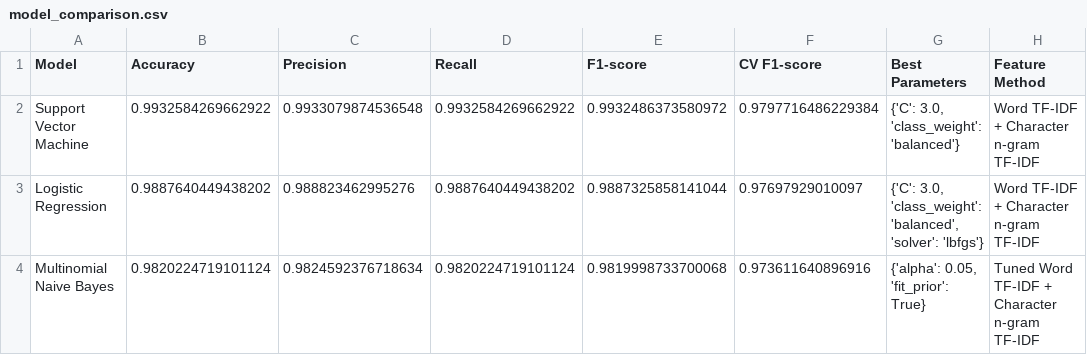
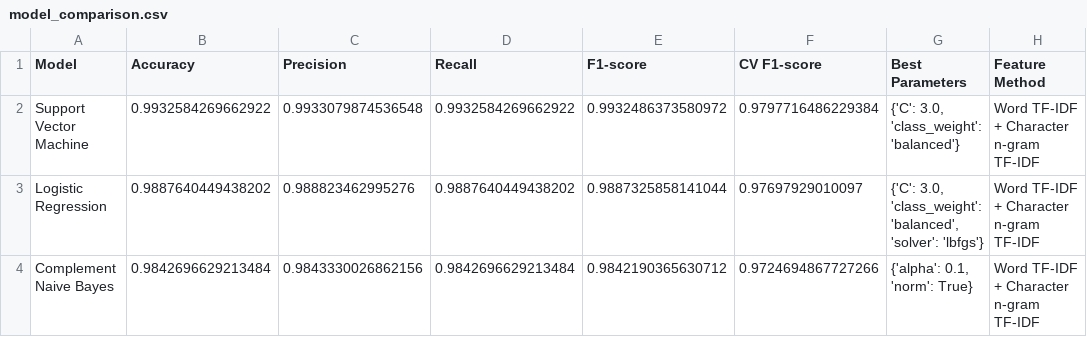
Before and after one commit to wongzihinrick/NewsClassifier, a CSV file: results/model_comparison.csv, drawn as a sheet; removed rows and columns are numbered as before the commit, all else as after; the diff names each change by its address in the sheet, - before the commit and + after, or states it on an @@ line.

Commit message:
Update model_comparison.csv

```diff
--- a/results/model_comparison.csv
+++ b/results/model_comparison.csv
-row 4: Multinomial Naive Bayes | 0.9820224719101124 | 0.9824592376718634 | 0.9820224719101124 | 0.9819998733700068 | 0.973611640896916 | {'alpha': 0.05, 'fit_prior': True} | Tuned Word TF-IDF + Character n-gram TF-IDF
+row 4: Complement Naive Bayes | 0.9842696629213484 | 0.9843330026862156 | 0.9842696629213484 | 0.9842190365630712 | 0.9724694867727266 | {'alpha': 0.1, 'norm': True} | Word TF-IDF + Character n-gram TF-IDF
```
